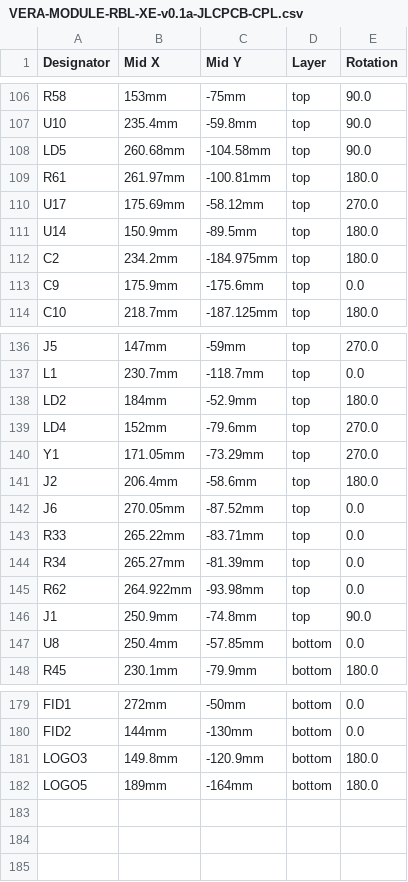
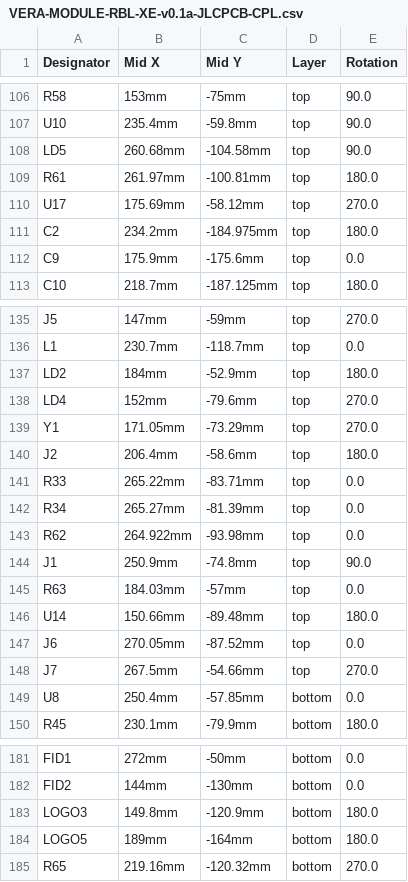
Before and after one commit to gianlucarenzi/Vera-Module-RBL-XE, a CSV file: VERA-MODULE-RBL-XE-v0.1a-JLCPCB-CPL.csv, drawn as a sheet; only a part is shown, gaps mark what is left out.

Commit message:
Modified the 1.5V LDO to 1.2V LDO as in X65 and Vera Module projects. Added a 3.5mm audio jack stereo. To check if there are issues with the ATARI connected AUDIO Mixer

```diff
--- a/VERA-MODULE-RBL-XE-v0.1a-JLCPCB-CPL.csv
+++ b/VERA-MODULE-RBL-XE-v0.1a-JLCPCB-CPL.csv
@@ -110,3 +110,2 @@
 "U17","175.69mm","-58.12mm","top","270.0"
-"U14","150.9mm","-89.5mm","top","180.0"
 "C2","234.2mm","-184.975mm","top","180.0"
@@ -141,3 +140,2 @@
 "J2","206.4mm","-58.6mm","top","180.0"
-"J6","270.05mm","-87.52mm","top","0.0"
 "R33","265.22mm","-83.71mm","top","0.0"
@@ -146,2 +144,6 @@
 "J1","250.9mm","-74.8mm","top","90.0"
+"R63","184.03mm","-57mm","top","0.0"
+"U14","150.66mm","-89.48mm","top","180.0"
+"J6","270.05mm","-87.52mm","top","0.0"
+"J7","267.5mm","-54.66mm","top","270.0"
 "U8","250.4mm","-57.85mm","bottom","0.0"
@@ -182 +184,2 @@
 "LOGO5","189mm","-164mm","bottom","180.0"
+"R65","219.16mm","-120.32mm","bottom","270.0"
```
Also changed, not shown: VERA-MODULE-RBL-XE-v0.1a-JLCPCB-BOM.csv, VERA-MODULE-RBL.csv, 12 other files.
